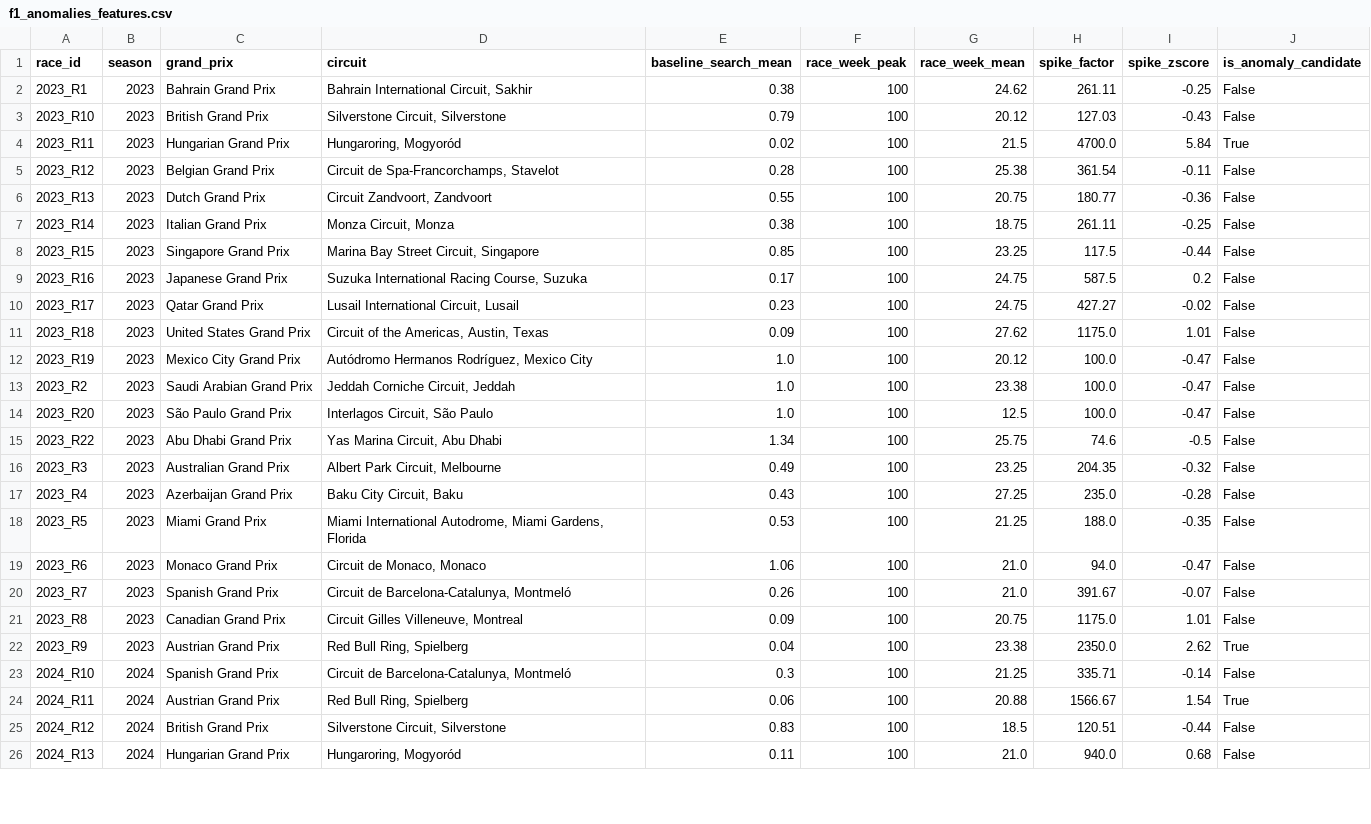
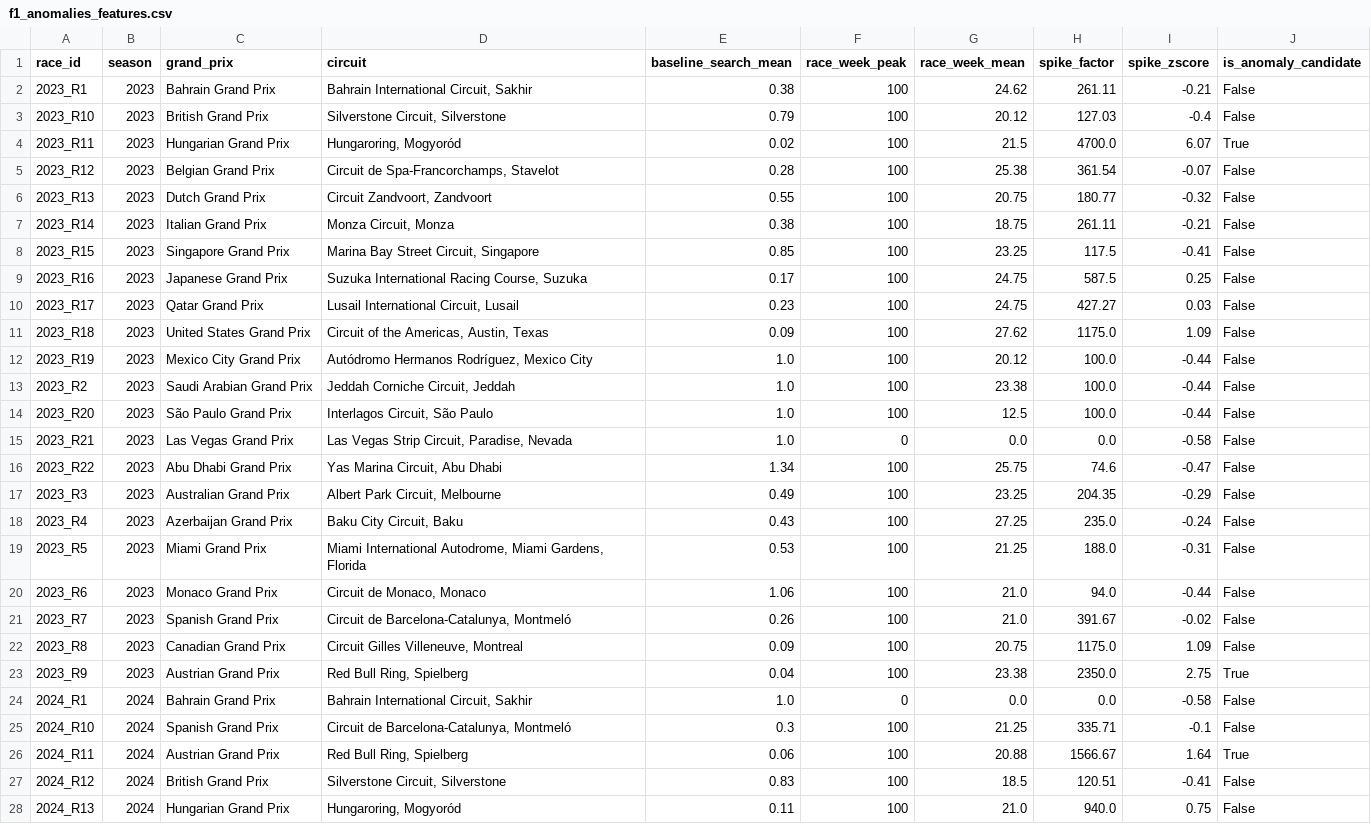
Before and after one commit to SpotAsh/Google-Trends-analysis-of-F1-race-weekend-attention, a CSV file: data/processed/f1_anomalies_features.csv, drawn as a sheet; only a part is shown; the diff covers the shown part only.

```diff
--- a/data/processed/f1_anomalies_features.csv
+++ b/data/processed/f1_anomalies_features.csv
@@ -1,26 +1,28 @@
 race_id,season,grand_prix,circuit,baseline_search_mean,race_week_peak,race_week_mean,spike_factor,spike_zscore,is_anomaly_candidate
-2023_R1,2023,Bahrain Grand Prix,"Bahrain International Circuit, Sakhir",0.38,100,24.62,261.11,-0.25,False
-2023_R10,2023,British Grand Prix,"Silverstone Circuit, Silverstone",0.79,100,20.12,127.03,-0.43,False
-2023_R11,2023,Hungarian Grand Prix,"Hungaroring, Mogyoród",0.02,100,21.5,4700.0,5.84,True
-2023_R12,2023,Belgian Grand Prix,"Circuit de Spa-Francorchamps, Stavelot",0.28,100,25.38,361.54,-0.11,False
-2023_R13,2023,Dutch Grand Prix,"Circuit Zandvoort, Zandvoort",0.55,100,20.75,180.77,-0.36,False
-2023_R14,2023,Italian Grand Prix,"Monza Circuit, Monza",0.38,100,18.75,261.11,-0.25,False
-2023_R15,2023,Singapore Grand Prix,"Marina Bay Street Circuit, Singapore",0.85,100,23.25,117.5,-0.44,False
-2023_R16,2023,Japanese Grand Prix,"Suzuka International Racing Course, Suzuka",0.17,100,24.75,587.5,0.2,False
-2023_R17,2023,Qatar Grand Prix,"Lusail International Circuit, Lusail",0.23,100,24.75,427.27,-0.02,False
-2023_R18,2023,United States Grand Prix,"Circuit of the Americas, Austin, Texas",0.09,100,27.62,1175.0,1.01,False
-2023_R19,2023,Mexico City Grand Prix,"Autódromo Hermanos Rodríguez, Mexico City",1.0,100,20.12,100.0,-0.47,False
-2023_R2,2023,Saudi Arabian Grand Prix,"Jeddah Corniche Circuit, Jeddah",1.0,100,23.38,100.0,-0.47,False
-2023_R20,2023,São Paulo Grand Prix,"Interlagos Circuit, São Paulo",1.0,100,12.5,100.0,-0.47,False
-2023_R22,2023,Abu Dhabi Grand Prix,"Yas Marina Circuit, Abu Dhabi",1.34,100,25.75,74.6,-0.5,False
-2023_R3,2023,Australian Grand Prix,"Albert Park Circuit, Melbourne",0.49,100,23.25,204.35,-0.32,False
-2023_R4,2023,Azerbaijan Grand Prix,"Baku City Circuit, Baku",0.43,100,27.25,235.0,-0.28,False
-2023_R5,2023,Miami Grand Prix,"Miami International Autodrome, Miami Gardens, Florida",0.53,100,21.25,188.0,-0.35,False
-2023_R6,2023,Monaco Grand Prix,"Circuit de Monaco, Monaco",1.06,100,21.0,94.0,-0.47,False
-2023_R7,2023,Spanish Grand Prix,"Circuit de Barcelona-Catalunya, Montmeló",0.26,100,21.0,391.67,-0.07,False
-2023_R8,2023,Canadian Grand Prix,"Circuit Gilles Villeneuve, Montreal",0.09,100,20.75,1175.0,1.01,False
-2023_R9,2023,Austrian Grand Prix,"Red Bull Ring, Spielberg",0.04,100,23.38,2350.0,2.62,True
-2024_R10,2024,Spanish Grand Prix,"Circuit de Barcelona-Catalunya, Montmeló",0.3,100,21.25,335.71,-0.14,False
-2024_R11,2024,Austrian Grand Prix,"Red Bull Ring, Spielberg",0.06,100,20.88,1566.67,1.54,True
-2024_R12,2024,British Grand Prix,"Silverstone Circuit, Silverstone",0.83,100,18.5,120.51,-0.44,False
-2024_R13,2024,Hungarian Grand Prix,"Hungaroring, Mogyoród",0.11,100,21.0,940.0,0.68,False
+2023_R1,2023,Bahrain Grand Prix,"Bahrain International Circuit, Sakhir",0.38,100,24.62,261.11,-0.21,False
+2023_R10,2023,British Grand Prix,"Silverstone Circuit, Silverstone",0.79,100,20.12,127.03,-0.4,False
+2023_R11,2023,Hungarian Grand Prix,"Hungaroring, Mogyoród",0.02,100,21.5,4700.0,6.07,True
+2023_R12,2023,Belgian Grand Prix,"Circuit de Spa-Francorchamps, Stavelot",0.28,100,25.38,361.54,-0.07,False
+2023_R13,2023,Dutch Grand Prix,"Circuit Zandvoort, Zandvoort",0.55,100,20.75,180.77,-0.32,False
+2023_R14,2023,Italian Grand Prix,"Monza Circuit, Monza",0.38,100,18.75,261.11,-0.21,False
+2023_R15,2023,Singapore Grand Prix,"Marina Bay Street Circuit, Singapore",0.85,100,23.25,117.5,-0.41,False
+2023_R16,2023,Japanese Grand Prix,"Suzuka International Racing Course, Suzuka",0.17,100,24.75,587.5,0.25,False
+2023_R17,2023,Qatar Grand Prix,"Lusail International Circuit, Lusail",0.23,100,24.75,427.27,0.03,False
+2023_R18,2023,United States Grand Prix,"Circuit of the Americas, Austin, Texas",0.09,100,27.62,1175.0,1.09,False
+2023_R19,2023,Mexico City Grand Prix,"Autódromo Hermanos Rodríguez, Mexico City",1.0,100,20.12,100.0,-0.44,False
+2023_R2,2023,Saudi Arabian Grand Prix,"Jeddah Corniche Circuit, Jeddah",1.0,100,23.38,100.0,-0.44,False
+2023_R20,2023,São Paulo Grand Prix,"Interlagos Circuit, São Paulo",1.0,100,12.5,100.0,-0.44,False
+2023_R21,2023,Las Vegas Grand Prix,"Las Vegas Strip Circuit, Paradise, Nevada",1.0,0,0.0,0.0,-0.58,False
+2023_R22,2023,Abu Dhabi Grand Prix,"Yas Marina Circuit, Abu Dhabi",1.34,100,25.75,74.6,-0.47,False
+2023_R3,2023,Australian Grand Prix,"Albert Park Circuit, Melbourne",0.49,100,23.25,204.35,-0.29,False
+2023_R4,2023,Azerbaijan Grand Prix,"Baku City Circuit, Baku",0.43,100,27.25,235.0,-0.24,False
+2023_R5,2023,Miami Grand Prix,"Miami International Autodrome, Miami Gardens, Florida",0.53,100,21.25,188.0,-0.31,False
+2023_R6,2023,Monaco Grand Prix,"Circuit de Monaco, Monaco",1.06,100,21.0,94.0,-0.44,False
+2023_R7,2023,Spanish Grand Prix,"Circuit de Barcelona-Catalunya, Montmeló",0.26,100,21.0,391.67,-0.02,False
+2023_R8,2023,Canadian Grand Prix,"Circuit Gilles Villeneuve, Montreal",0.09,100,20.75,1175.0,1.09,False
+2023_R9,2023,Austrian Grand Prix,"Red Bull Ring, Spielberg",0.04,100,23.38,2350.0,2.75,True
+2024_R1,2024,Bahrain Grand Prix,"Bahrain International Circuit, Sakhir",1.0,0,0.0,0.0,-0.58,False
+2024_R10,2024,Spanish Grand Prix,"Circuit de Barcelona-Catalunya, Montmeló",0.3,100,21.25,335.71,-0.1,False
+2024_R11,2024,Austrian Grand Prix,"Red Bull Ring, Spielberg",0.06,100,20.88,1566.67,1.64,True
+2024_R12,2024,British Grand Prix,"Silverstone Circuit, Silverstone",0.83,100,18.5,120.51,-0.41,False
+2024_R13,2024,Hungarian Grand Prix,"Hungaroring, Mogyoród",0.11,100,21.0,940.0,0.75,False
```
Also changed, not shown: 4 added rows and 39 edited cells elsewhere in this file, data/processed/f1_anomalies_detected.csv, 4 other files.
